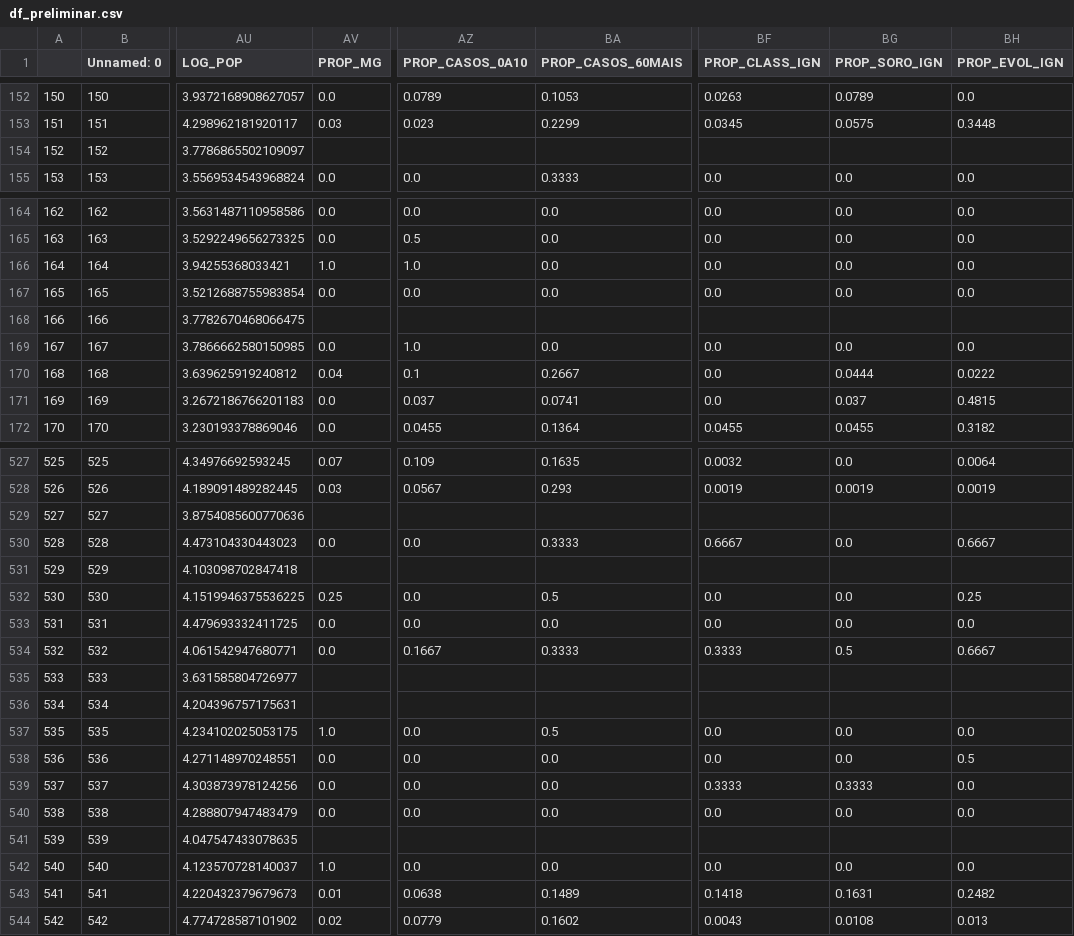
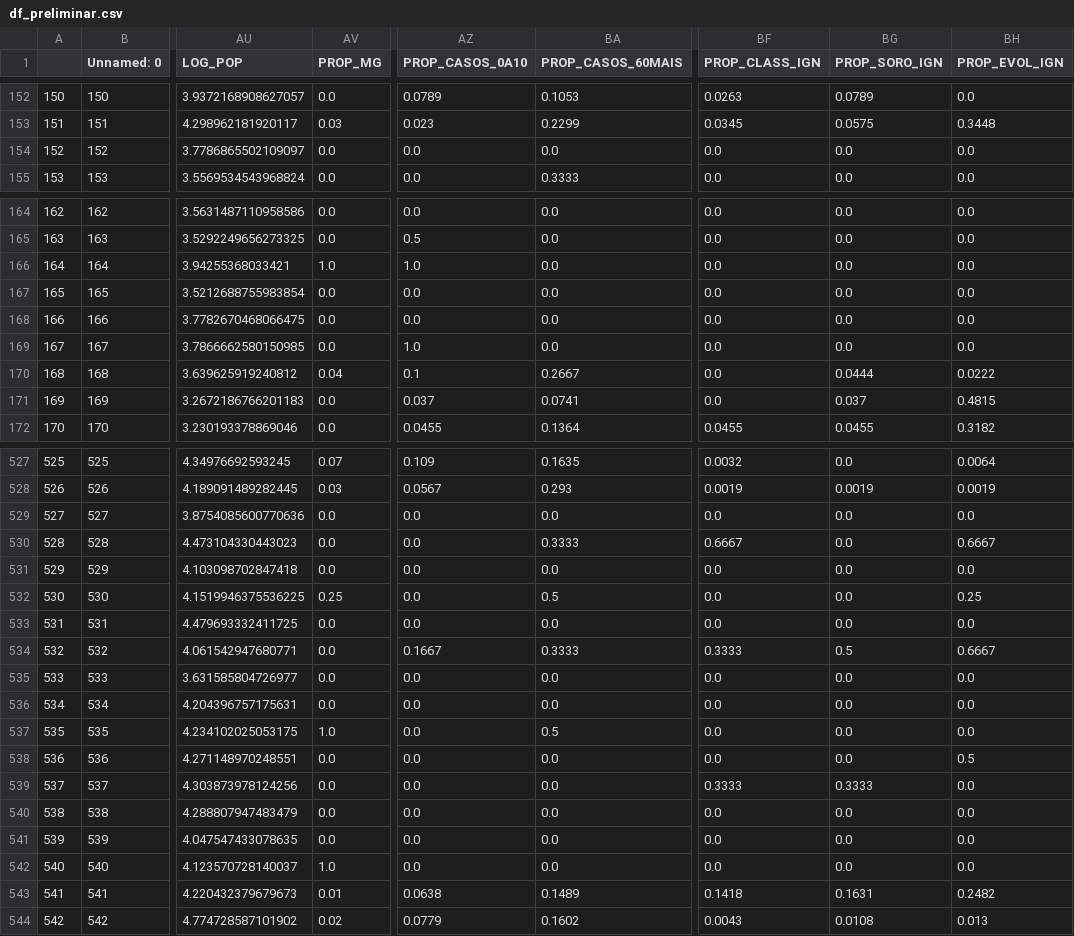
Before and after one commit to lucascgmermano/escorpiao_pesa, a CSV file: Dados-modelo/df_preliminar.csv, drawn as a sheet; only a part is shown, gaps mark what is left out; the diff covers the shown part only; the diff names each change by its address in the sheet, - before the commit and + after, or states it on an @@ line.

Commit message:
modelo v1

```diff
--- a/Dados-modelo/df_preliminar.csv
+++ b/Dados-modelo/df_preliminar.csv
-AV154 (PROP_MG): (empty)
+AV154 (PROP_MG): 0.0
-AZ154 (PROP_CASOS_0A10): (empty)
+AZ154 (PROP_CASOS_0A10): 0.0
-BA154 (PROP_CASOS_60MAIS): (empty)
+BA154 (PROP_CASOS_60MAIS): 0.0
-BF154 (PROP_CLASS_IGN): (empty)
+BF154 (PROP_CLASS_IGN): 0.0
-BG154 (PROP_SORO_IGN): (empty)
+BG154 (PROP_SORO_IGN): 0.0
-BH154 (PROP_EVOL_IGN): (empty)
+BH154 (PROP_EVOL_IGN): 0.0
-AV168 (PROP_MG): (empty)
+AV168 (PROP_MG): 0.0
-AZ168 (PROP_CASOS_0A10): (empty)
+AZ168 (PROP_CASOS_0A10): 0.0
-BA168 (PROP_CASOS_60MAIS): (empty)
+BA168 (PROP_CASOS_60MAIS): 0.0
-BF168 (PROP_CLASS_IGN): (empty)
+BF168 (PROP_CLASS_IGN): 0.0
-BG168 (PROP_SORO_IGN): (empty)
+BG168 (PROP_SORO_IGN): 0.0
-BH168 (PROP_EVOL_IGN): (empty)
+BH168 (PROP_EVOL_IGN): 0.0
-AV529 (PROP_MG): (empty)
+AV529 (PROP_MG): 0.0
-AZ529 (PROP_CASOS_0A10): (empty)
+AZ529 (PROP_CASOS_0A10): 0.0
-BA529 (PROP_CASOS_60MAIS): (empty)
+BA529 (PROP_CASOS_60MAIS): 0.0
-BF529 (PROP_CLASS_IGN): (empty)
+BF529 (PROP_CLASS_IGN): 0.0
-BG529 (PROP_SORO_IGN): (empty)
+BG529 (PROP_SORO_IGN): 0.0
-BH529 (PROP_EVOL_IGN): (empty)
+BH529 (PROP_EVOL_IGN): 0.0
-AV531 (PROP_MG): (empty)
+AV531 (PROP_MG): 0.0
-AZ531 (PROP_CASOS_0A10): (empty)
+AZ531 (PROP_CASOS_0A10): 0.0
-BA531 (PROP_CASOS_60MAIS): (empty)
+BA531 (PROP_CASOS_60MAIS): 0.0
-BF531 (PROP_CLASS_IGN): (empty)
+BF531 (PROP_CLASS_IGN): 0.0
-BG531 (PROP_SORO_IGN): (empty)
+BG531 (PROP_SORO_IGN): 0.0
-BH531 (PROP_EVOL_IGN): (empty)
+BH531 (PROP_EVOL_IGN): 0.0
-AV535:AV536 (PROP_MG): (empty)
+AV535:AV536 (PROP_MG): 0.0
-AZ535:AZ536 (PROP_CASOS_0A10): (empty)
+AZ535:AZ536 (PROP_CASOS_0A10): 0.0
-BA535:BA536 (PROP_CASOS_60MAIS): (empty)
+BA535:BA536 (PROP_CASOS_60MAIS): 0.0
-BF535:BF536 (PROP_CLASS_IGN): (empty)
+BF535:BF536 (PROP_CLASS_IGN): 0.0
-BG535:BG536 (PROP_SORO_IGN): (empty)
+BG535:BG536 (PROP_SORO_IGN): 0.0
-BH535:BH536 (PROP_EVOL_IGN): (empty)
+BH535:BH536 (PROP_EVOL_IGN): 0.0
-AV541 (PROP_MG): (empty)
+AV541 (PROP_MG): 0.0
-AZ541 (PROP_CASOS_0A10): (empty)
+AZ541 (PROP_CASOS_0A10): 0.0
-BA541 (PROP_CASOS_60MAIS): (empty)
+BA541 (PROP_CASOS_60MAIS): 0.0
-BF541 (PROP_CLASS_IGN): (empty)
+BF541 (PROP_CLASS_IGN): 0.0
-BG541 (PROP_SORO_IGN): (empty)
+BG541 (PROP_SORO_IGN): 0.0
-BH541 (PROP_EVOL_IGN): (empty)
+BH541 (PROP_EVOL_IGN): 0.0
```
Also changed, not shown: 18 edited cells elsewhere in this file, 3 other files.
